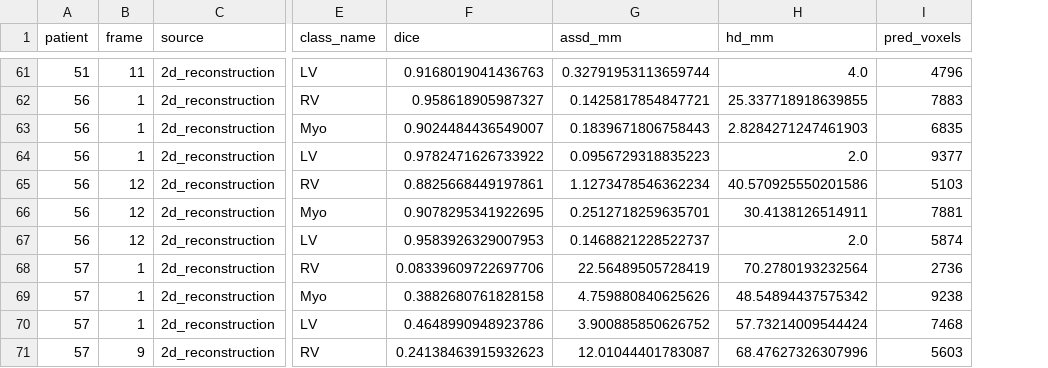
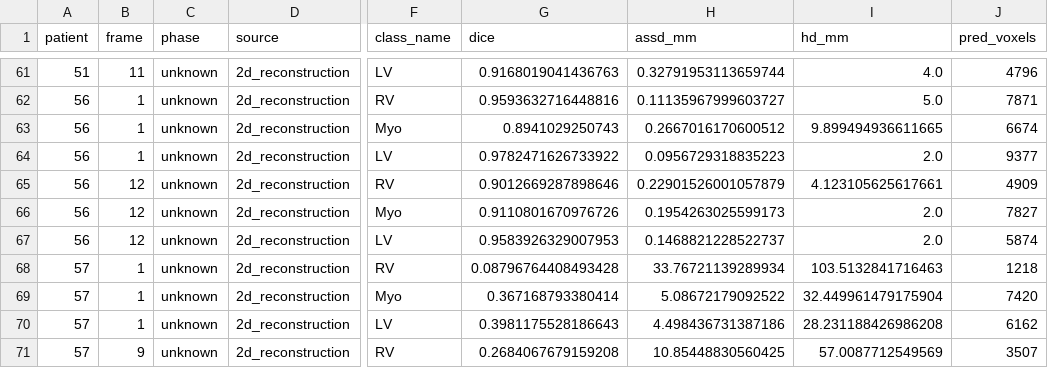
Before and after one commit to Bolsic/Automated-Cardiac-Diagnosis-Challenge, a CSV file: runs/unet2d_modified_100epoch_weighted_ce/evaluation_2d_val/metrics_by_class.csv, drawn as a sheet; only a part is shown, gaps mark what is left out; addresses are those after the commit; the diff covers the shown part only; the diff names each change by its address in the sheet, - before the commit and + after, or states it on an @@ line.

```diff
--- a/runs/unet2d_modified_100epoch_weighted_ce/evaluation_2d_val/metrics_by_class.csv
+++ b/runs/unet2d_modified_100epoch_weighted_ce/evaluation_2d_val/metrics_by_class.csv
+column C (phase), rows 61-71: all unknown
-G62 (dice): 0.958618905987327
+G62 (dice): 0.9593632716448816
-H62 (assd_mm): 0.1425817854847721
+H62 (assd_mm): 0.11135967999603727
-I62 (hd_mm): 25.337718918639855
+I62 (hd_mm): 5.0
-J62 (pred_voxels): 7883
+J62 (pred_voxels): 7871
-G63 (dice): 0.9024484436549007
+G63 (dice): 0.8941029250743
-H63 (assd_mm): 0.1839671806758443
+H63 (assd_mm): 0.2667016170600512
-I63 (hd_mm): 2.8284271247461903
+I63 (hd_mm): 9.899494936611665
-J63 (pred_voxels): 6835
+J63 (pred_voxels): 6674
-G65 (dice): 0.8825668449197861
+G65 (dice): 0.9012669287898646
-H65 (assd_mm): 1.1273478546362234
+H65 (assd_mm): 0.22901526001057879
-I65 (hd_mm): 40.570925550201586
+I65 (hd_mm): 4.123105625617661
-J65 (pred_voxels): 5103
+J65 (pred_voxels): 4909
-G66 (dice): 0.9078295341922695
+G66 (dice): 0.9110801670976726
-H66 (assd_mm): 0.2512718259635701
+H66 (assd_mm): 0.1954263025599173
-I66 (hd_mm): 30.4138126514911
+I66 (hd_mm): 2.0
-J66 (pred_voxels): 7881
+J66 (pred_voxels): 7827
-G68 (dice): 0.08339609722697706
+G68 (dice): 0.08796764408493428
-H68 (assd_mm): 22.56489505728419
+H68 (assd_mm): 33.76721139289934
-I68 (hd_mm): 70.2780193232564
+I68 (hd_mm): 103.5132841716463
-J68 (pred_voxels): 2736
+J68 (pred_voxels): 1218
-G69 (dice): 0.3882680761828158
+G69 (dice): 0.367168793380414
-H69 (assd_mm): 4.759880840625626
+H69 (assd_mm): 5.08672179092522
-I69 (hd_mm): 48.54894437575342
+I69 (hd_mm): 32.449961479175904
-J69 (pred_voxels): 9238
+J69 (pred_voxels): 7420
-G70 (dice): 0.4648990948923786
+G70 (dice): 0.3981175528186643
-H70 (assd_mm): 3.900885850626752
+H70 (assd_mm): 4.498436731387186
-I70 (hd_mm): 57.73214009544424
+I70 (hd_mm): 28.231188426986208
-J70 (pred_voxels): 7468
+J70 (pred_voxels): 6162
-G71 (dice): 0.24138463915932623
+G71 (dice): 0.2684067679159208
-H71 (assd_mm): 12.01044401783087
+H71 (assd_mm): 10.85448830560425
-I71 (hd_mm): 68.47627326307996
+I71 (hd_mm): 57.0087712549569
-J71 (pred_voxels): 5603
+J71 (pred_voxels): 3507
```
Also changed, not shown: 149 edited cells elsewhere in this file, runs/fcn8_100epoch_gpu_bs16_lr1e-3/evaluation_2d_val/metrics_by_class.csv, runs/fcn8_continue_50epoch_from_epoch100/evaluation_2d_val/metrics_by_class.csv, 20 other files.
